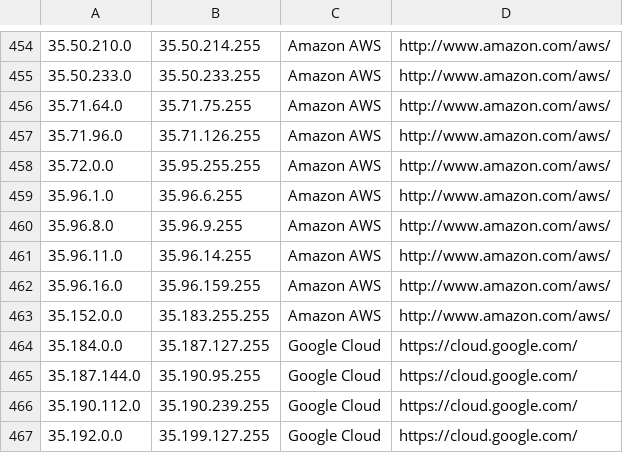
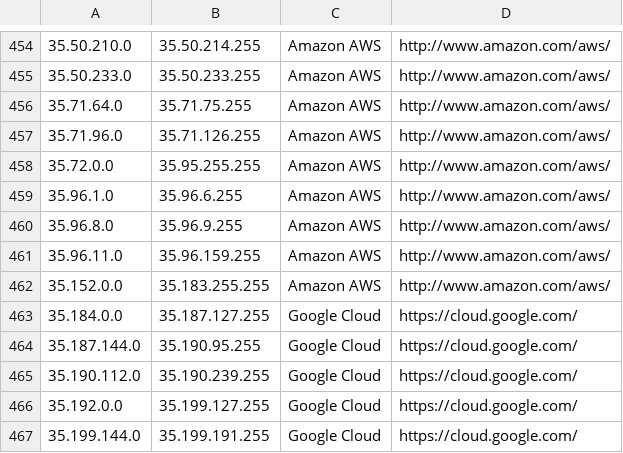
Before and after one commit to growlfm/ipcat, a CSV file: datacenters.csv, drawn as a sheet; only a part is shown, gaps mark what is left out; the shorter side is filled out with more unchanged rows.

Commit message:
Update IP list

```diff
--- a/datacenters.csv
+++ b/datacenters.csv
@@ -460,4 +460,3 @@
 35.96.8.0,35.96.9.255,Amazon AWS,http://www.amazon.com/aws/
-35.96.11.0,35.96.14.255,Amazon AWS,http://www.amazon.com/aws/
-35.96.16.0,35.96.159.255,Amazon AWS,http://www.amazon.com/aws/
+35.96.11.0,35.96.159.255,Amazon AWS,http://www.amazon.com/aws/
 35.152.0.0,35.183.255.255,Amazon AWS,http://www.amazon.com/aws/
```
Also changed, not shown: datacenters-stats.csv.
